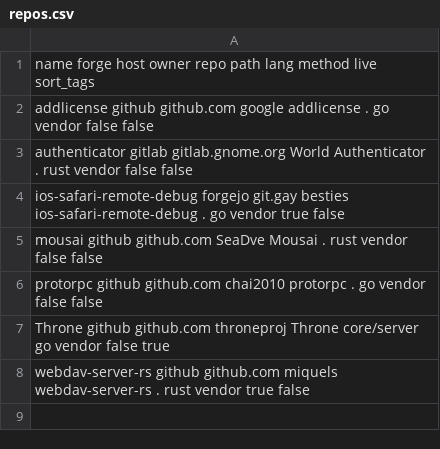
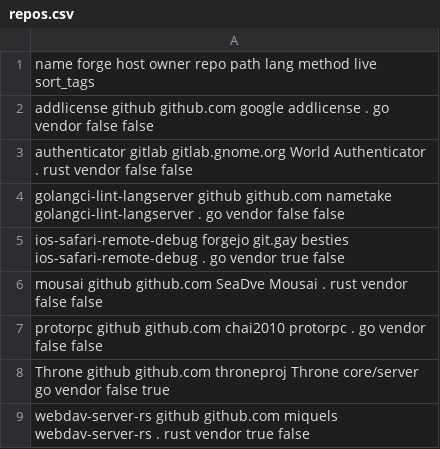
Before and after one commit to paveloom/gentoo-distfiles, a CSV file: repos.csv, drawn as a sheet; the diff names each change by its address in the sheet, - before the commit and + after, or states it on an @@ line.

Commit message:
Add the `golangci-lint-langserver` package.

```diff
--- a/repos.csv
+++ b/repos.csv
+row 4: golangci-lint-langserver github github.com nametake golangci-lint-langserver . go vendor false false
```
